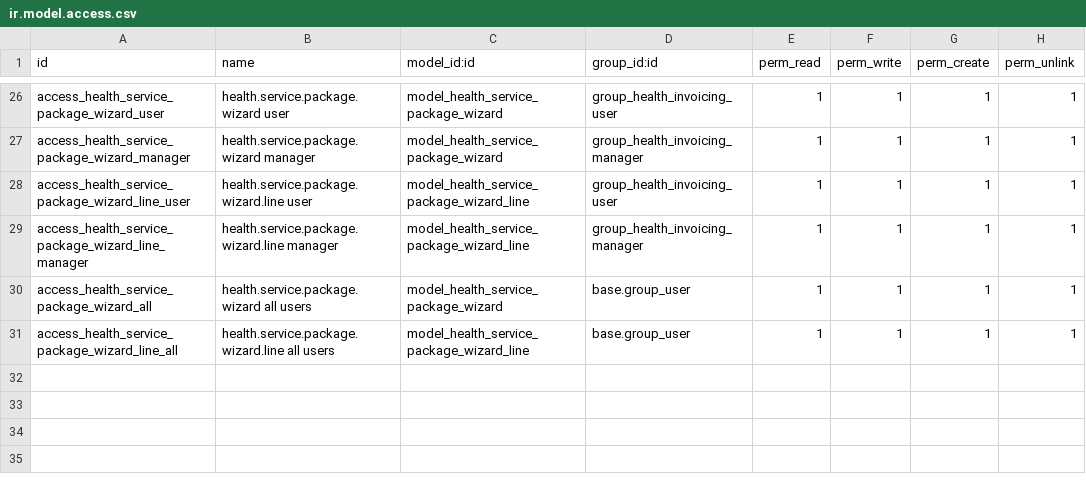
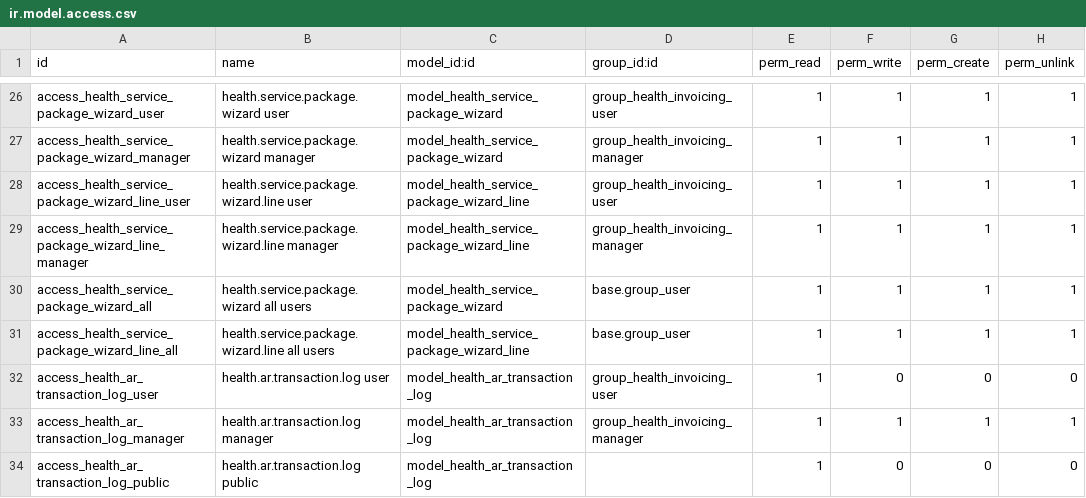
Before and after one commit to biztinct/health, a CSV file: addons/health_invoicing/security/ir.model.access.csv, drawn as a sheet; only a part is shown, gaps mark what is left out.

Commit message:
feat: Implement AR Transaction Log for MISA validation, add VAT invoice tracking fields to invoices, and enhance AR view with new fields.

```diff
--- a/addons/health_invoicing/security/ir.model.access.csv
+++ b/addons/health_invoicing/security/ir.model.access.csv
@@ -31 +31,4 @@ access_health_service_package_wizard_all,health.service.package.wizard all users
 access_health_service_package_wizard_line_all,health.service.package.wizard.line all users,model_health_service_package_wizard_line,base.group_user,1,1,1,1
+access_health_ar_transaction_log_user,health.ar.transaction.log user,model_health_ar_transaction_log,group_health_invoicing_user,1,0,0,0
+access_health_ar_transaction_log_manager,health.ar.transaction.log manager,model_health_ar_transaction_log,group_health_invoicing_manager,1,1,1,1
+access_health_ar_transaction_log_public,health.ar.transaction.log public,model_health_ar_transaction_log,,1,0,0,0
```
Also changed, not shown: 12 other files.
